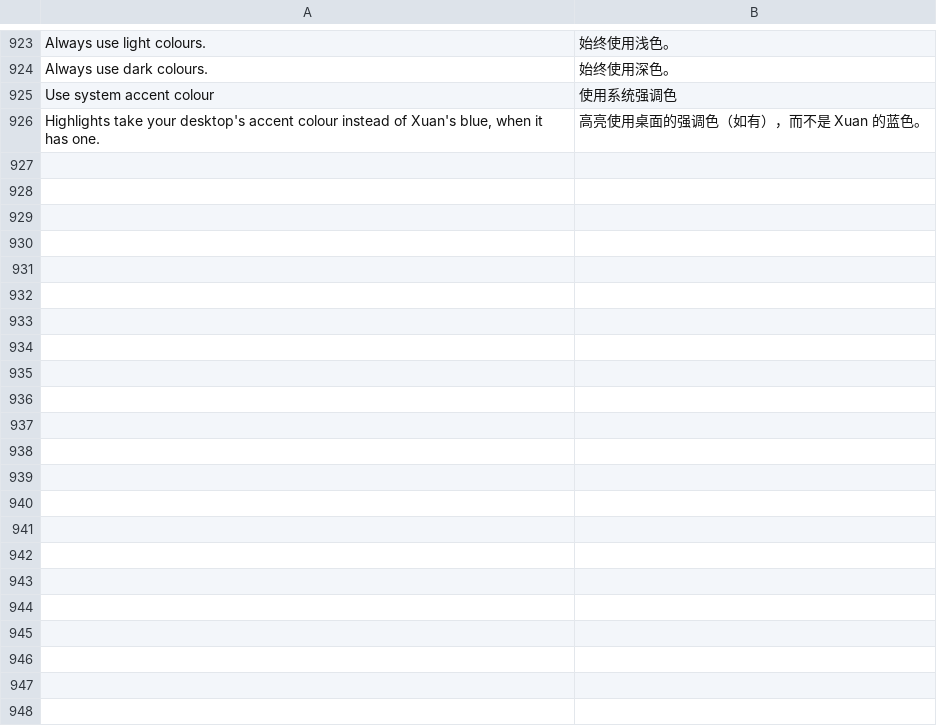
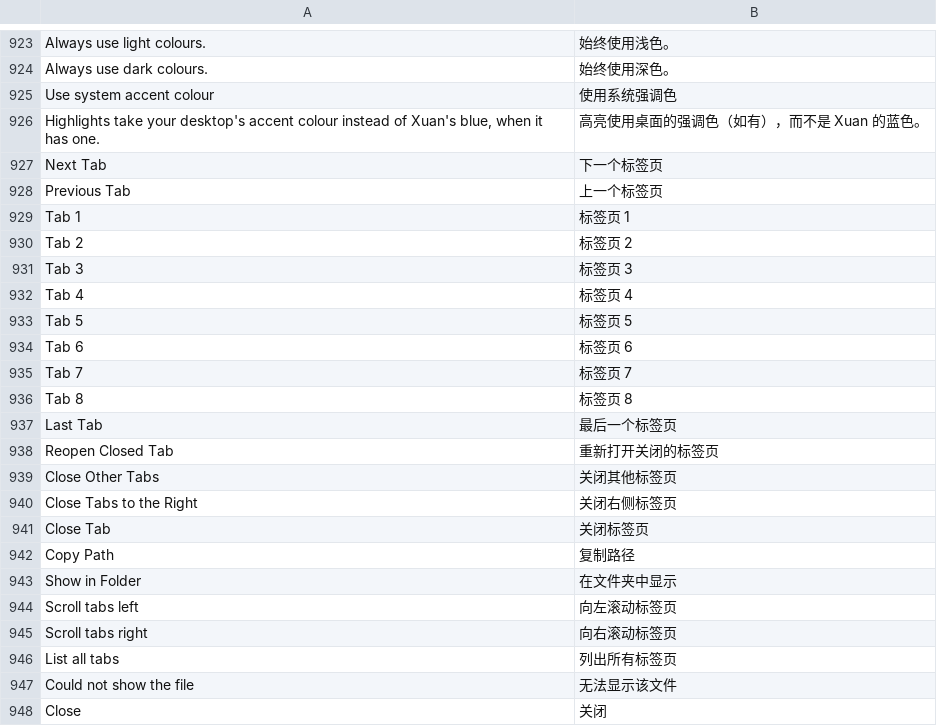
Before and after one commit to jeffory/xuan, a TSV file: assets/locales/zh-CN.tsv, drawn as a sheet; only a part is shown, gaps mark what is left out.

```diff
--- a/assets/locales/zh-CN.tsv
+++ b/assets/locales/zh-CN.tsv
@@ -926 +926,23 @@ Use system accent colour	使用系统强调色
 Highlights take your desktop's accent colour instead of Xuan's blue, when it has one.	高亮使用桌面的强调色（如有），而不是 Xuan 的蓝色。
+Next Tab	下一个标签页
+Previous Tab	上一个标签页
+Tab 1	标签页 1
+Tab 2	标签页 2
+Tab 3	标签页 3
+Tab 4	标签页 4
+Tab 5	标签页 5
+Tab 6	标签页 6
+Tab 7	标签页 7
+Tab 8	标签页 8
+Last Tab	最后一个标签页
+Reopen Closed Tab	重新打开关闭的标签页
+Close Other Tabs	关闭其他标签页
+Close Tabs to the Right	关闭右侧标签页
+Close Tab	关闭标签页
+Copy Path	复制路径
+Show in Folder	在文件夹中显示
+Scroll tabs left	向左滚动标签页
+Scroll tabs right	向右滚动标签页
+List all tabs	列出所有标签页
+Could not show the file	无法显示该文件
+Close	关闭
```
Also changed, not shown: 13 other files.
